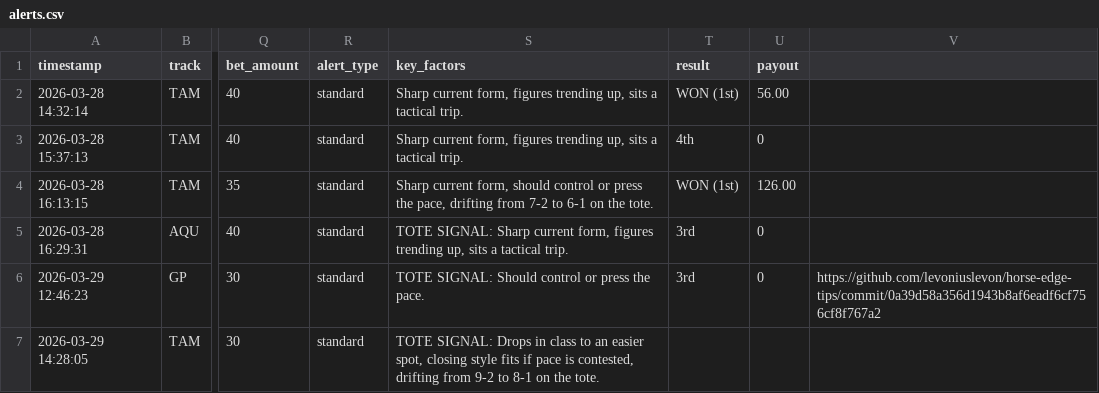
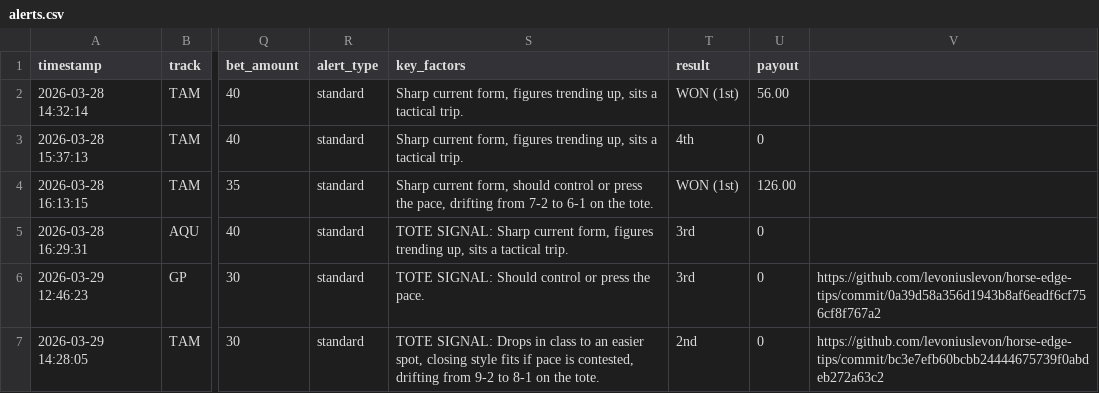
Before and after one commit to levoniuslevon/horse-edge-tips, a CSV file: alerts.csv, drawn as a sheet; only a part is shown, gaps mark what is left out; the diff names each change by its address in the sheet, - before the commit and + after, or states it on an @@ line.

Commit message:
TIP: RESULTS — System Race 0

```diff
--- a/alerts.csv
+++ b/alerts.csv
-T7 (result): (empty)
+T7 (result): 2nd
-U7 (payout): (empty)
+U7 (payout): 0
-V7: (empty)
+V7: https://github.com/levoniuslevon/horse-edge-tips/commit/bc3e7efb60bcbb24444675739f0abdeb272a63c2
```
